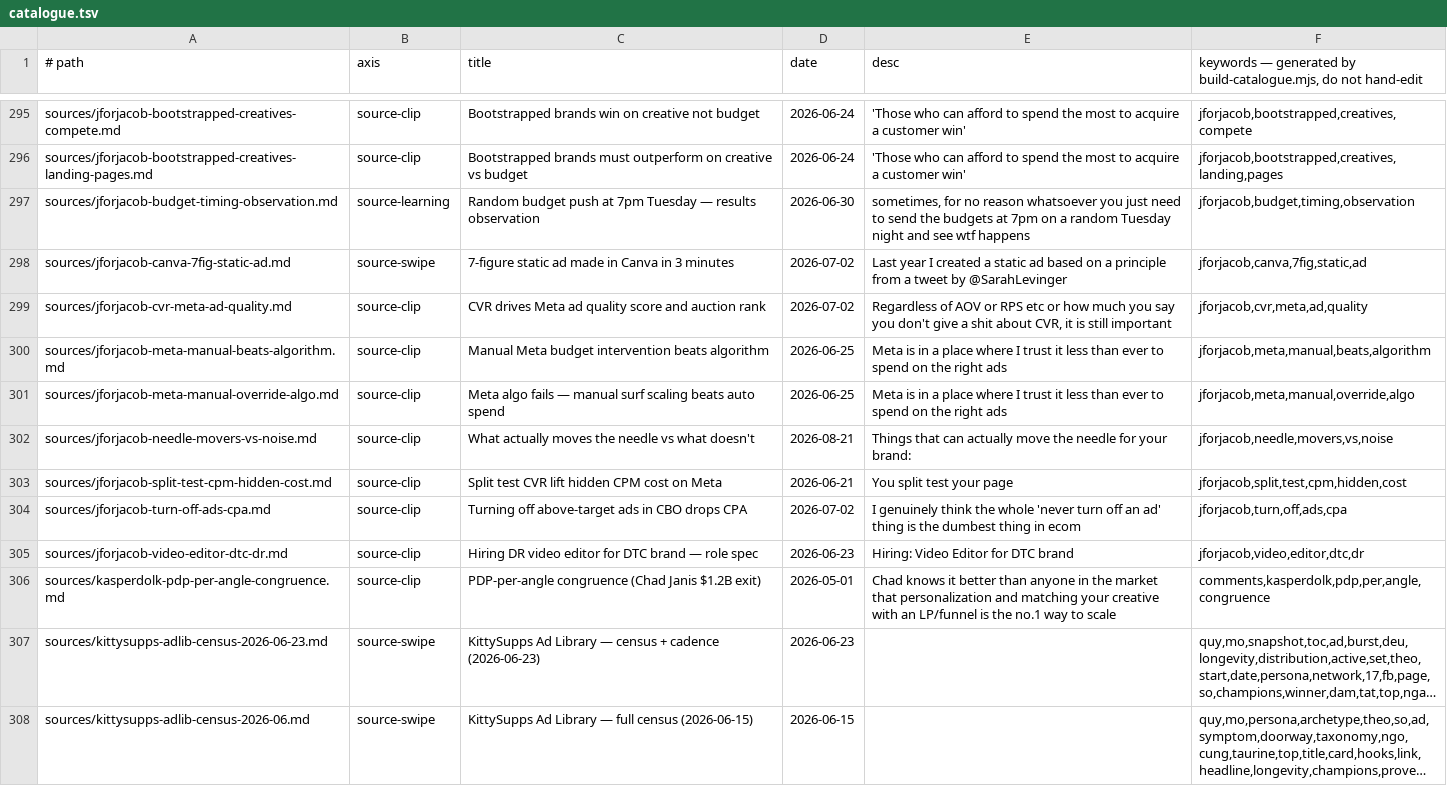
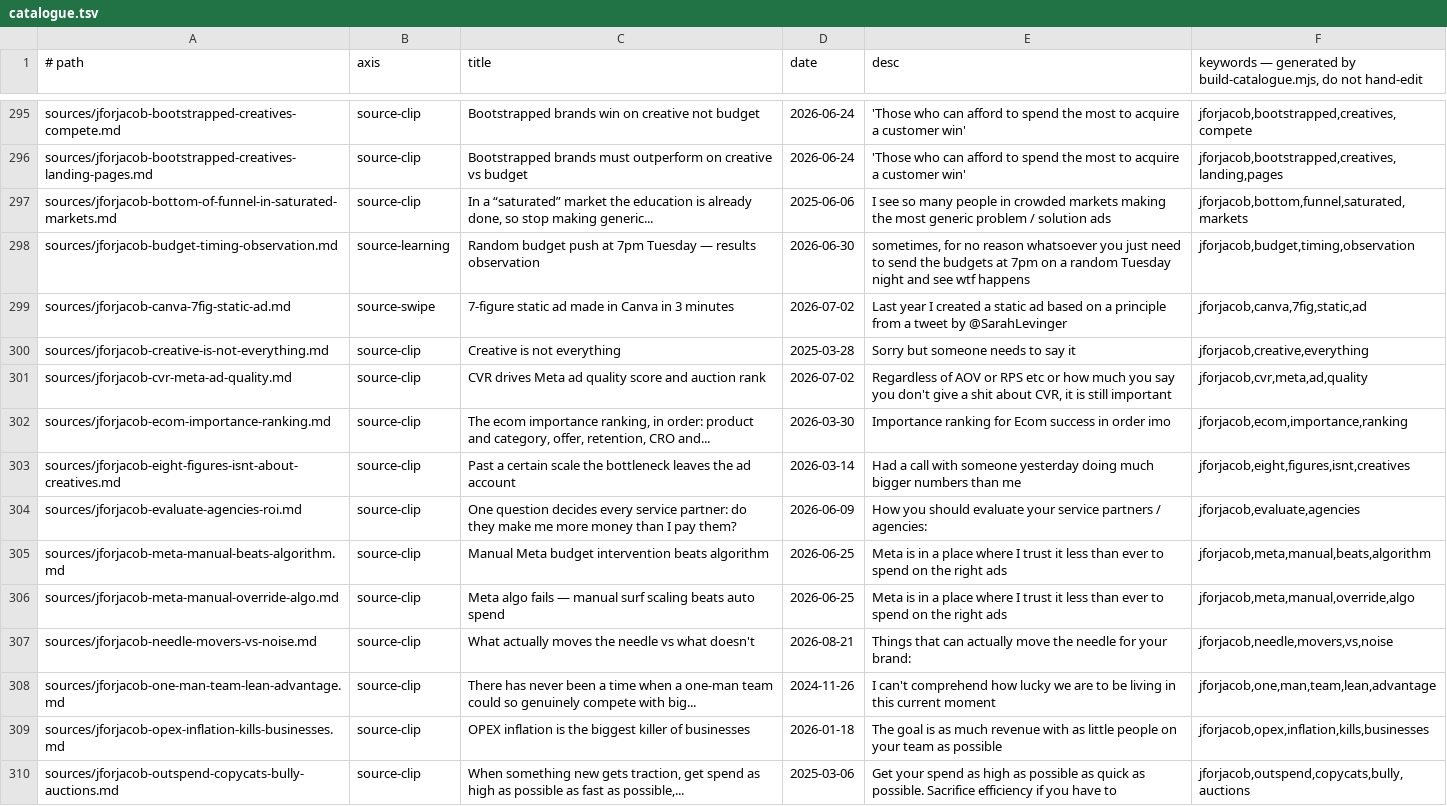
Before and after one commit to unicorn-monster/obsidian-huy, a TSV file: .brain/catalogue.tsv, drawn as a sheet; only a part is shown, gaps mark what is left out; the shorter side is filled out with more unchanged rows; long unchanged cells end in …; the diff covers the shown part only; the diff names each change by its address in the sheet, - before the commit and + after, or states it on an @@ line.

Commit message:
wiki: ingest jforjacob business-strategy (20/230, test batch)
19 source (1 dup skipped, đã có sẵn) từ jacobtwts.pages.dev chapter
Business Strategy — body lấy nguyên văn tweet thật qua Apify, không dùng
bản diễn giải của site. Bồi vào product-selection, growth-ops, agency-ops,
media-buying, market-awareness + trang mới saas-tool-evaluation.

```diff
--- a/.brain/catalogue.tsv
+++ b/.brain/catalogue.tsv
+row 297: sources/jforjacob-bottom-of-funnel-in-saturated-markets.md | source-clip | In a “saturated” market the education is already done, so stop making generic... | 2025-06-06 | I see so many people in crowded markets making the most generic problem / solution ads | jforjacob,bottom,funnel,saturated,markets
+row 300: sources/jforjacob-creative-is-not-everything.md | source-clip | Creative is not everything | 2025-03-28 | Sorry but someone needs to say it | jforjacob,creative,everything
+row 302: sources/jforjacob-ecom-importance-ranking.md | source-clip | The ecom importance ranking, in order: product and category, offer, retention, CRO and... | 2026-03-30 | Importance ranking for Ecom success in order imo | jforjacob,ecom,importance,ranking
+row 303: sources/jforjacob-eight-figures-isnt-about-creatives.md | source-clip | Past a certain scale the bottleneck leaves the ad account | 2026-03-14 | Had a call with someone yesterday doing much bigger numbers than me | jforjacob,eight,figures,isnt,creatives
+row 304: sources/jforjacob-evaluate-agencies-roi.md | source-clip | One question decides every service partner: do they make me more money than I pay them? | 2026-06-09 | How you should evaluate your service partners / agencies: | jforjacob,evaluate,agencies
+row 308: sources/jforjacob-one-man-team-lean-advantage.md | source-clip | There has never been a time when a one-man team could so genuinely compete with big... | 2024-11-26 | I can't comprehend how lucky we are to be living in this current moment | jforjacob,one,man,team,lean,advantage
+row 309: sources/jforjacob-opex-inflation-kills-businesses.md | source-clip | OPEX inflation is the biggest killer of businesses | 2026-01-18 | The goal is as much revenue with as little people on your team as possible | jforjacob,opex,inflation,kills,businesses
+row 310: sources/jforjacob-outspend-copycats-bully-auctions.md | source-clip | When something new gets traction, get spend as high as possible as fast as possible,... | 2025-03-06 | Get your spend as high as possible as quick as possible. Sacrifice efficiency if you have to | jforjacob,outspend,copycats,bully,auctions
```
Also changed, not shown: 12 added rows and 9 edited cells elsewhere in this file, .brain/topic-map.tsv, 26 other files.
